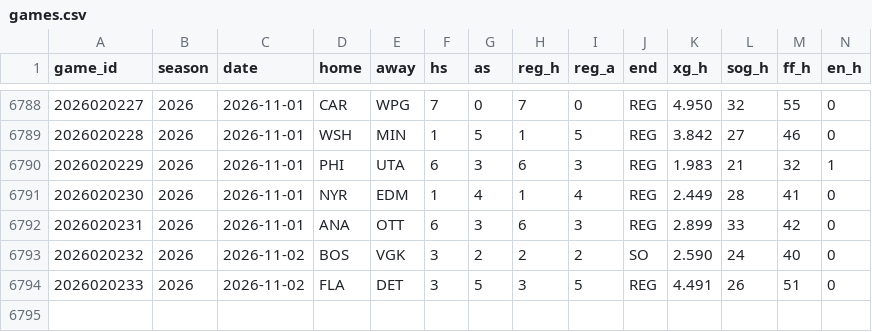
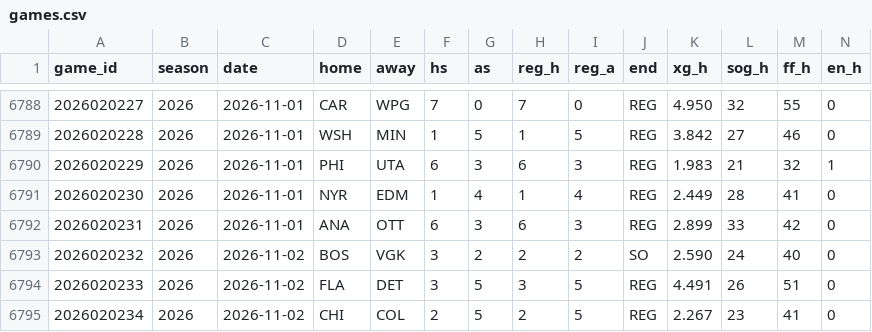
Before and after one commit to src16h/nfl-model, a CSV file: data/nhl/games.csv, drawn as a sheet; only a part is shown, gaps mark what is left out; rows hold the shown columns only; the diff names each change by its address in the sheet, - before the commit and + after, or states it on an @@ line.

```diff
--- a/data/nhl/games.csv
+++ b/data/nhl/games.csv
+row 6795: 2026020234 | 2026 | 2026-11-02 | CHI | COL | 2 | 5 | 2 | 5 | REG | 2.267 | 23 | 41 | 0
```
Also changed, not shown: data/nhl/goalie_games.csv, 5 other files.
